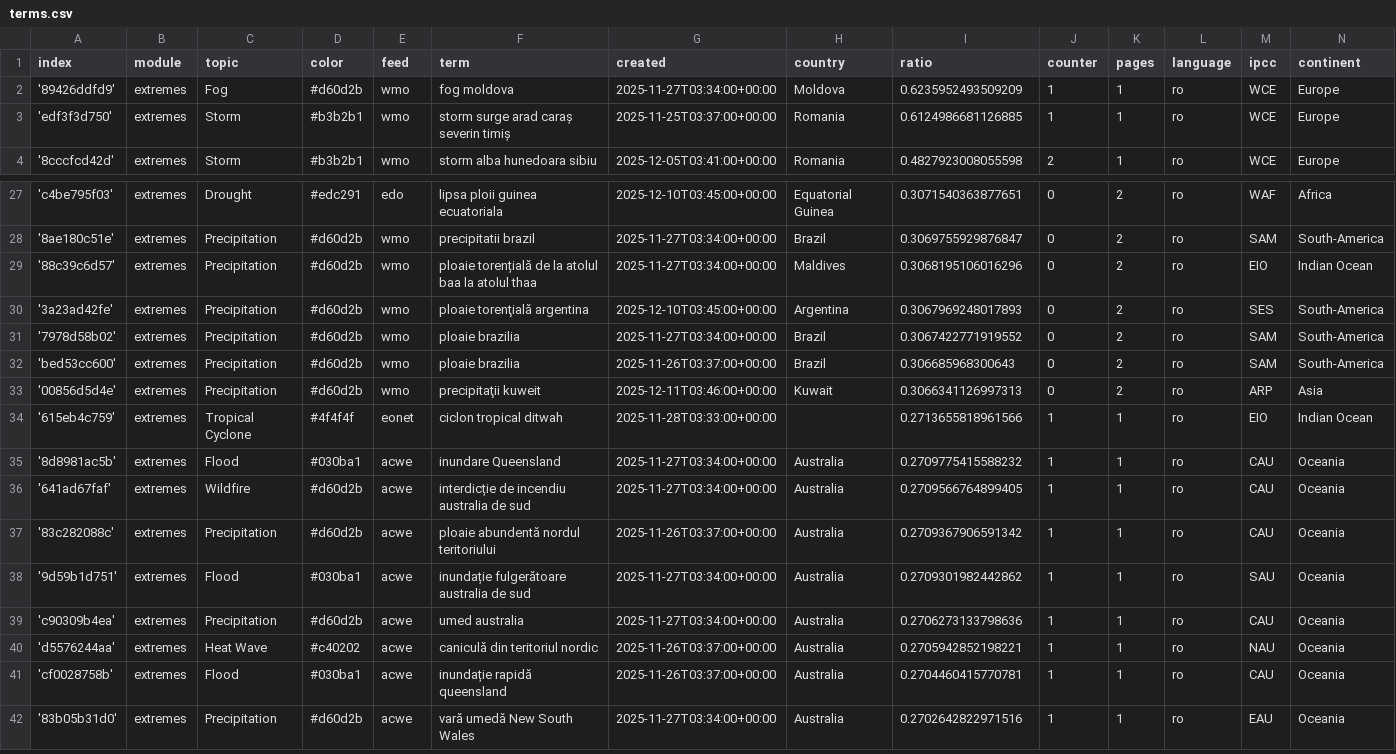
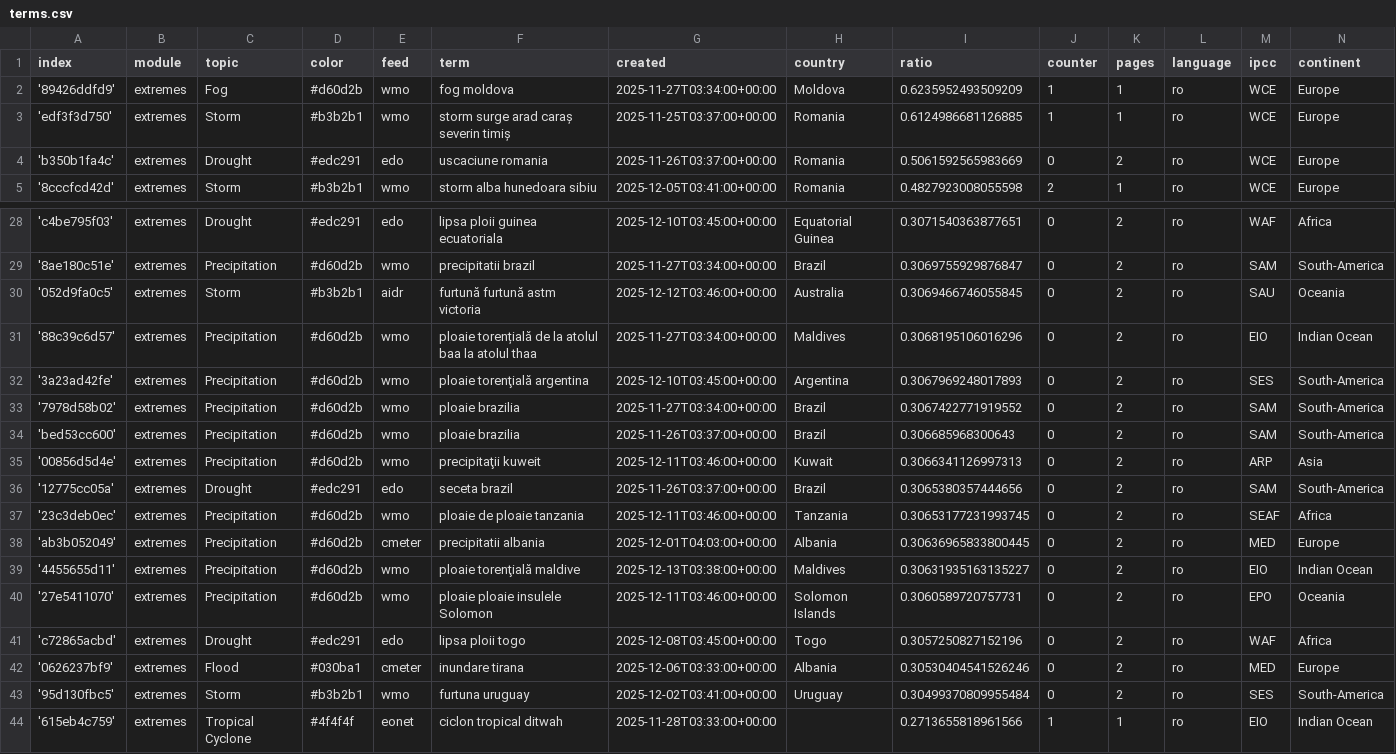
Before and after one commit to TinoH91news/romanianExtremes, a CSV file: terms.csv, drawn as a sheet; only a part is shown, gaps mark what is left out; the shorter side is filled out with more unchanged rows; the diff names each change by its address in the sheet, - before the commit and + after, or states it on an @@ line.

Commit message:
Commit from GitHub Actions (import:0.0)

```diff
--- a/terms.csv
+++ b/terms.csv
+row 4: 'b350b1fa4c' | extremes | Drought | #edc291 | edo | uscaciune romania | 2025-11-26T03:37:00+00:00 | Romania | 0.5061592565983669 | 0 | 2 | ro | WCE | Europe
+row 30: '052d9fa0c5' | extremes | Storm | #b3b2b1 | aidr | furtună furtună astm victoria | 2025-12-12T03:46:00+00:00 | Australia | 0.3069466746055845 | 0 | 2 | ro | SAU | Oceania
+row 36: '12775cc05a' | extremes | Drought | #edc291 | edo | seceta brazil | 2025-11-26T03:37:00+00:00 | Brazil | 0.3065380357444656 | 0 | 2 | ro | SAM | South-America
+row 37: '23c3deb0ec' | extremes | Precipitation | #d60d2b | wmo | ploaie de ploaie tanzania | 2025-12-11T03:46:00+00:00 | Tanzania | 0.30653177231993745 | 0 | 2 | ro | SEAF | Africa
+row 38: 'ab3b052049' | extremes | Precipitation | #d60d2b | cmeter | precipitatii albania | 2025-12-01T04:03:00+00:00 | Albania | 0.30636965833800445 | 0 | 2 | ro | MED | Europe
+row 39: '4455655d11' | extremes | Precipitation | #d60d2b | wmo | ploaie torenţială maldive | 2025-12-13T03:38:00+00:00 | Maldives | 0.30631935163135227 | 0 | 2 | ro | EIO | Indian Ocean
+row 40: '27e5411070' | extremes | Precipitation | #d60d2b | wmo | ploaie ploaie insulele Solomon | 2025-12-11T03:46:00+00:00 | Solomon Islands | 0.3060589720757731 | 0 | 2 | ro | EPO | Oceania
+row 41: 'c72865acbd' | extremes | Drought | #edc291 | edo | lipsa ploii togo | 2025-12-08T03:45:00+00:00 | Togo | 0.3057250827152196 | 0 | 2 | ro | WAF | Africa
+row 42: '0626237bf9' | extremes | Flood | #030ba1 | cmeter | inundare tirana | 2025-12-06T03:33:00+00:00 | Albania | 0.30530404541526246 | 0 | 2 | ro | MED | Europe
+row 43: '95d130fbc5' | extremes | Storm | #b3b2b1 | wmo | furtuna uruguay | 2025-12-02T03:41:00+00:00 | Uruguay | 0.30499370809955484 | 0 | 2 | ro | SES | South-America
```
